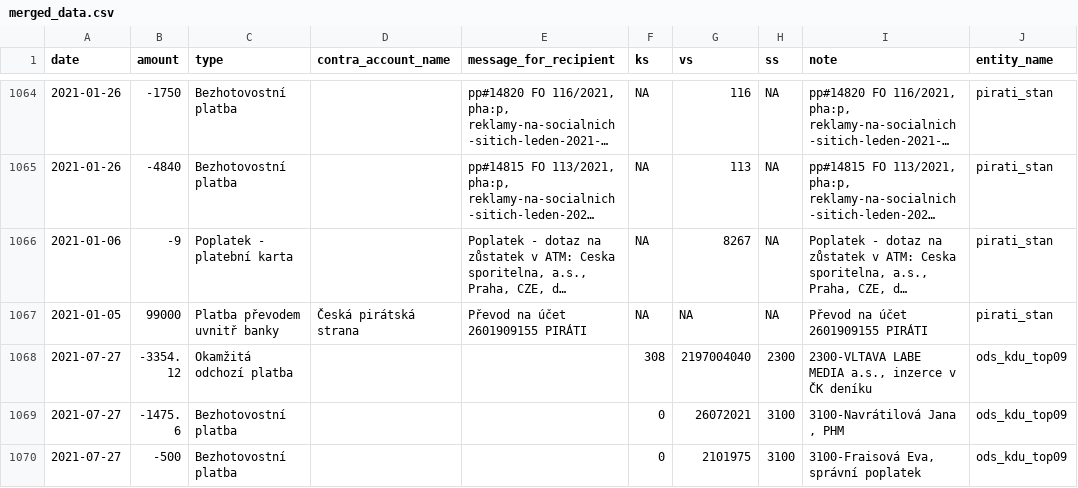
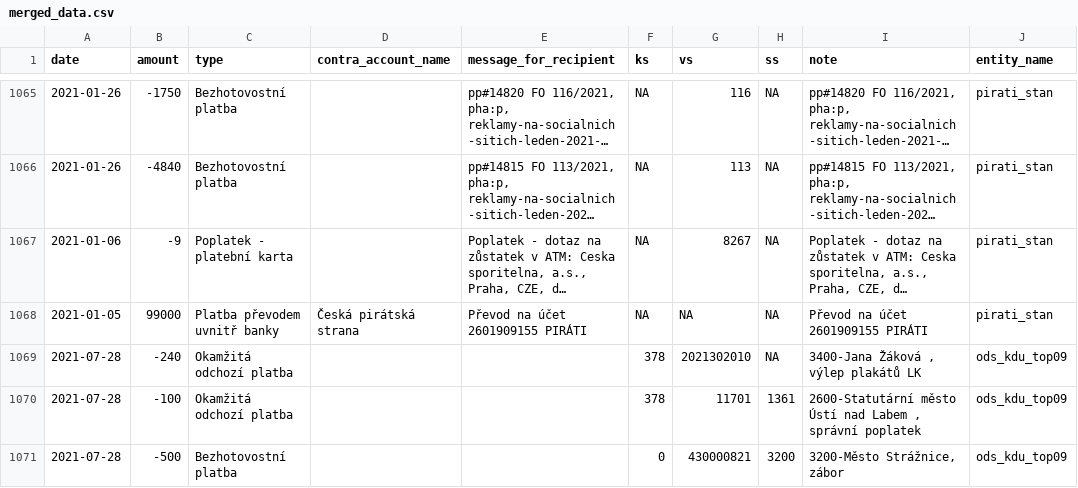
Before and after one commit to opop999/transparent_election_accounts, a CSV file: data/merged_data.csv, drawn as a sheet; only a part is shown, gaps mark what is left out; the shorter side is filled out with more unchanged rows; long unchanged cells end in …; the diff covers the shown part only.

```diff
--- a/data/merged_data.csv
+++ b/data/merged_data.csv
@@ -1071 +1072,4 @@
 "2021-01-05",99000,"Platba převodem uvnitř banky","Česká pirátská strana","Převod na účet 2601909155 PIRÁTI",NA,NA,NA,"Převod na účet 2601909155 PIRÁTI","pirati_stan"
+"2021-07-28",-240,"Okamžitá odchozí platba","","",378,2021302010,NA,"3400-Jana Žáková , výlep plakátů LK","ods_kdu_top09"
+"2021-07-28",-100,"Okamžitá odchozí platba","","",378,11701,1361,"2600-Statutární město Ústí nad Labem , správní poplatek","ods_kdu_top09"
+"2021-07-28",-500,"Bezhotovostní platba","","",0,430000821,3200,"3200-Město Strážnice, zábor","ods_kdu_top09"
```
Also changed, not shown: 8 added rows elsewhere in this file, data/current_accounts_overview.csv, data/individual_accounts/cssd.csv, 28 other files.
